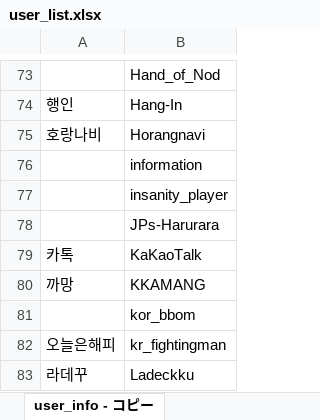
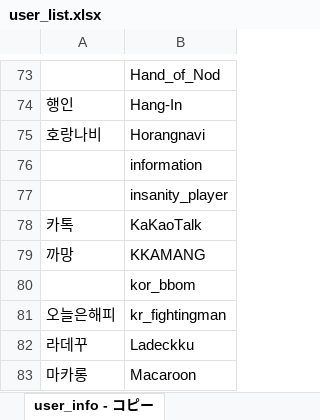
Before and after one commit to CiteKanaumi/CiteKanaumi.github.io, an Excel workbook: post/user_list.xlsx, sheet user_info - コピー, drawn as a sheet; only a part is shown, gaps mark what is left out; the shorter side is filled out with more unchanged rows; values as stored, in another font and other column widths than the file's, no borders; the diff names each change by its address in the sheet, - before the commit and + after, or states it on an @@ line.

```diff
--- a/post/user_list.xlsx (sheet user_info - コピー)
+++ b/post/user_list.xlsx (sheet user_info - コピー)
-row 78:  | JPs-Harurara
```
Also changed, not shown: 4 other files.
